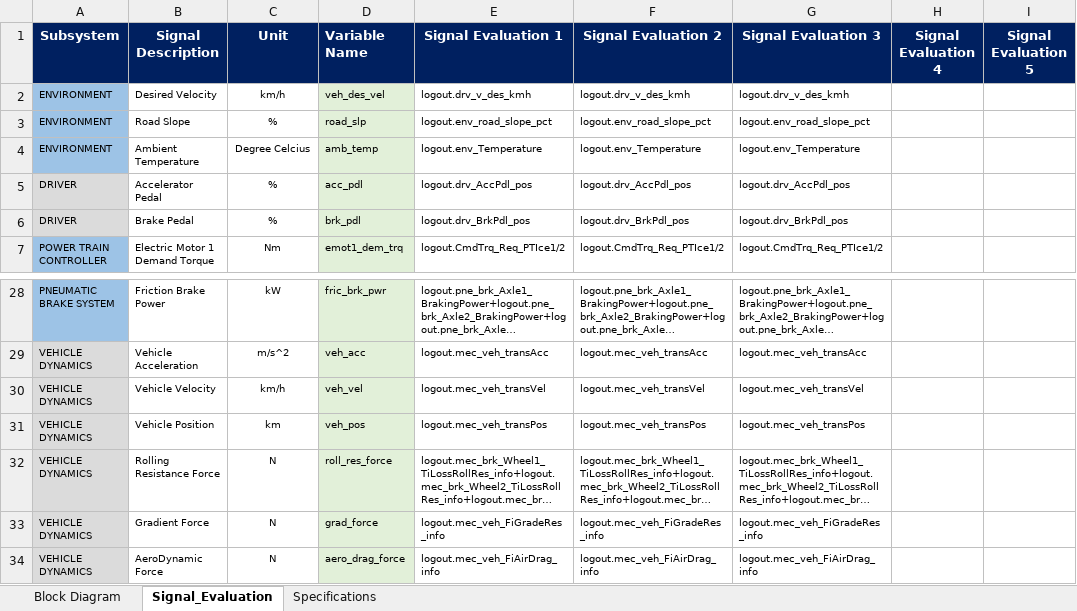
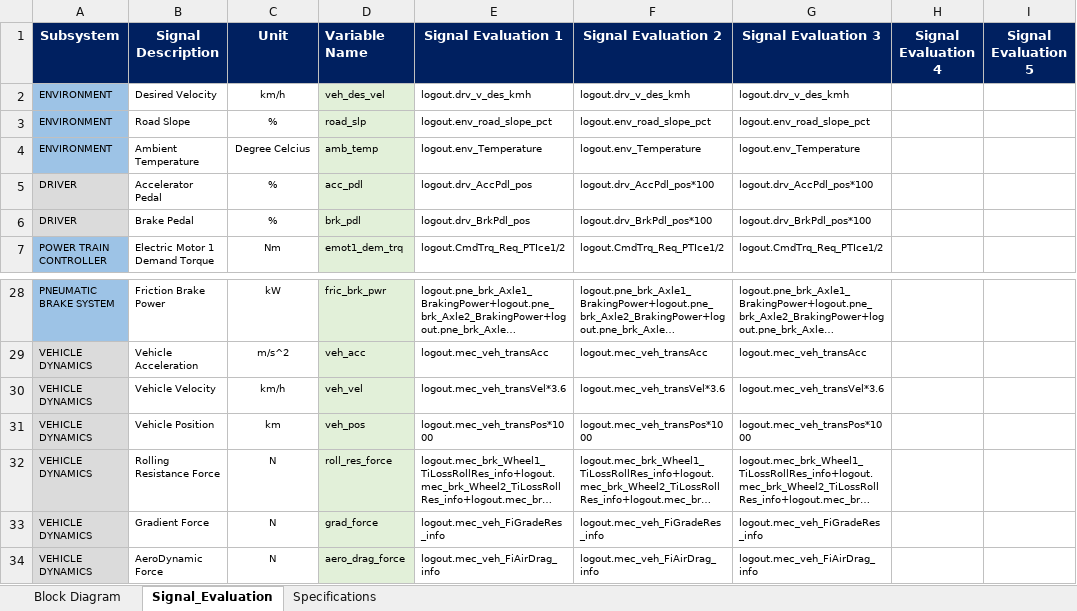
Before and after one commit to hvpn25-Coder/eBus_Tool, an Excel workbook: eBus_Functions/Post_Processing/Root_Cause_Analysis_Work/info/eBus_Model_Info.xlsx, sheet Signal_Evaluation, drawn as a sheet; only a part is shown, gaps mark what is left out; long unchanged cells end in …; values as stored, in another font and other column widths than the file's, no borders; conditional formats not drawn; the diff names each change by its address in the sheet, - before the commit and + after, or states it on an @@ line.

Commit message:
Update eBus_Model_Info.xlsx

```diff
--- a/eBus_Functions/Post_Processing/Root_Cause_Analysis_Work/info/eBus_Model_Info.xlsx (sheet Signal_Evaluation)
+++ b/eBus_Functions/Post_Processing/Root_Cause_Analysis_Work/info/eBus_Model_Info.xlsx (sheet Signal_Evaluation)
-F5 (Signal Evaluation 2): logout.drv_AccPdl_pos
+F5 (Signal Evaluation 2): logout.drv_AccPdl_pos*100
-G5 (Signal Evaluation 3): logout.drv_AccPdl_pos
+G5 (Signal Evaluation 3): logout.drv_AccPdl_pos*100
-F6 (Signal Evaluation 2): logout.drv_BrkPdl_pos
+F6 (Signal Evaluation 2): logout.drv_BrkPdl_pos*100
-G6 (Signal Evaluation 3): logout.drv_BrkPdl_pos
+G6 (Signal Evaluation 3): logout.drv_BrkPdl_pos*100
-E30 (Signal Evaluation 1): logout.mec_veh_transVel
+E30 (Signal Evaluation 1): logout.mec_veh_transVel*3.6
-F30 (Signal Evaluation 2): logout.mec_veh_transVel
+F30 (Signal Evaluation 2): logout.mec_veh_transVel*3.6
-G30 (Signal Evaluation 3): logout.mec_veh_transVel
+G30 (Signal Evaluation 3): logout.mec_veh_transVel*3.6
-E31 (Signal Evaluation 1): logout.mec_veh_transPos
+E31 (Signal Evaluation 1): logout.mec_veh_transPos*1000
-F31 (Signal Evaluation 2): logout.mec_veh_transPos
+F31 (Signal Evaluation 2): logout.mec_veh_transPos*1000
-G31 (Signal Evaluation 3): logout.mec_veh_transPos
+G31 (Signal Evaluation 3): logout.mec_veh_transPos*1000
```
